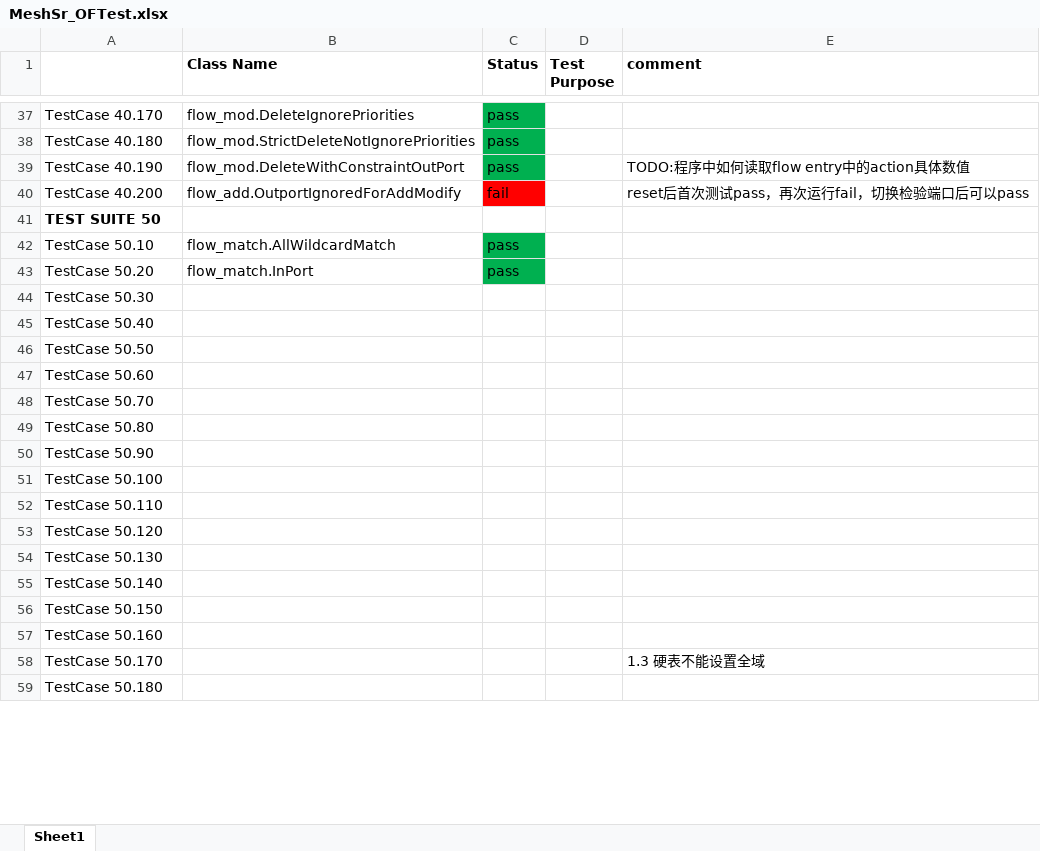
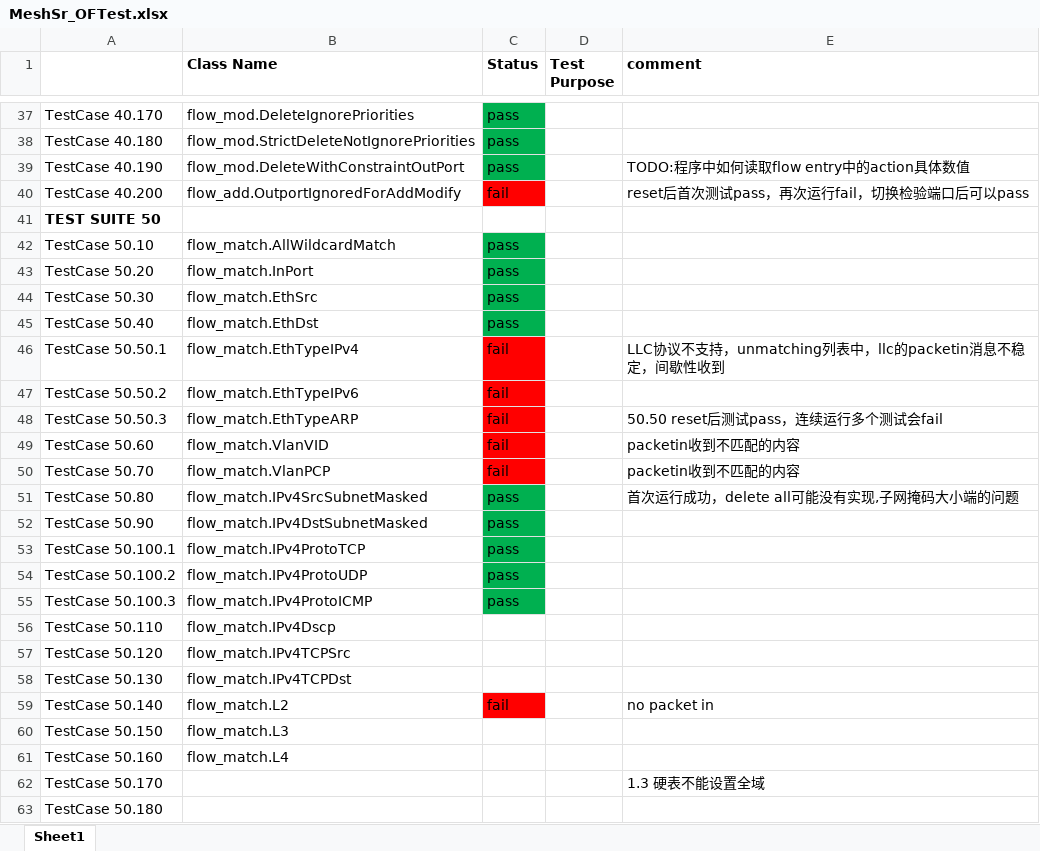
Before and after one commit to jackyang74/oftest, an Excel workbook: docs/MeshSr_OFTest.xlsx, sheet Sheet1, drawn as a sheet; only a part is shown, gaps mark what is left out; values as stored, in another font and other column widths than the file's, no borders; removed rows and columns are numbered as before the commit, all else as after; the diff covers the shown part only; the diff names each change by its address in the sheet, - before the commit and + after, or states it on an @@ line.

```diff
--- a/docs/MeshSr_OFTest.xlsx (sheet Sheet1)
+++ b/docs/MeshSr_OFTest.xlsx (sheet Sheet1)
-B44 (Class Name): (empty)
+B44 (Class Name): flow_match.EthSrc
-C44:C45 (Status): (empty)
+C44:C45 (Status): pass
-C44:C45 fill: none
+C44:C45 fill: #00B050
-B45 (Class Name): (empty)
+B45 (Class Name): flow_match.EthDst
-row 46: TestCase 50.50
+row 46: TestCase 50.50.1 | flow_match.EthTypeIPv4 | fail |  | LLC协议不支持，unmatching列表中，llc的packetin消息不稳定，间歇性收到
+row 47: TestCase 50.50.2 | flow_match.EthTypeIPv6 | fail
+row 48: TestCase 50.50.3 | flow_match.EthTypeARP | fail |  | 50.50 reset后测试pass，连续运行多个测试会fail
-B49 (Class Name): (empty)
+B49 (Class Name): flow_match.VlanVID
-C49:C50 (Status): (empty)
+C49:C50 (Status): fail
-C49:C50 fill: none
+C49:C50 fill: #FF0000
-E49:E50 (comment): (empty)
+E49:E50 (comment): packetin收到不匹配的内容
-B50 (Class Name): (empty)
+B50 (Class Name): flow_match.VlanPCP
-B51 (Class Name): (empty)
+B51 (Class Name): flow_match.IPv4SrcSubnetMasked
-C51:C52 (Status): (empty)
+C51:C52 (Status): pass
-C51:C52 fill: none
+C51:C52 fill: #00B050
-E51 (comment): (empty)
+E51 (comment): 首次运行成功，delete all可能没有实现,子网掩码大小端的问题
-B52 (Class Name): (empty)
+B52 (Class Name): flow_match.IPv4DstSubnetMasked
-row 51: TestCase 50.100
+row 53: TestCase 50.100.1 | flow_match.IPv4ProtoTCP | pass
+row 54: TestCase 50.100.2 | flow_match.IPv4ProtoUDP | pass
+row 55: TestCase 50.100.3 | flow_match.IPv4ProtoICMP | pass
-B56 (Class Name): (empty)
+B56 (Class Name): flow_match.IPv4Dscp
-B57 (Class Name): (empty)
+B57 (Class Name): flow_match.IPv4TCPSrc
-B58 (Class Name): (empty)
+B58 (Class Name): flow_match.IPv4TCPDst
-B59 (Class Name): (empty)
+B59 (Class Name): flow_match.L2
-C59 (Status): (empty)
+C59 (Status): fail
-C59 fill: none
+C59 fill: #FF0000
-E59 (comment): (empty)
+E59 (comment): no packet in
-B60 (Class Name): (empty)
+B60 (Class Name): flow_match.L3
-B61 (Class Name): (empty)
+B61 (Class Name): flow_match.L4
```
Also changed, not shown: 9 added rows, 3 edited cells and cell formats elsewhere in this sheet, 1 other file.
